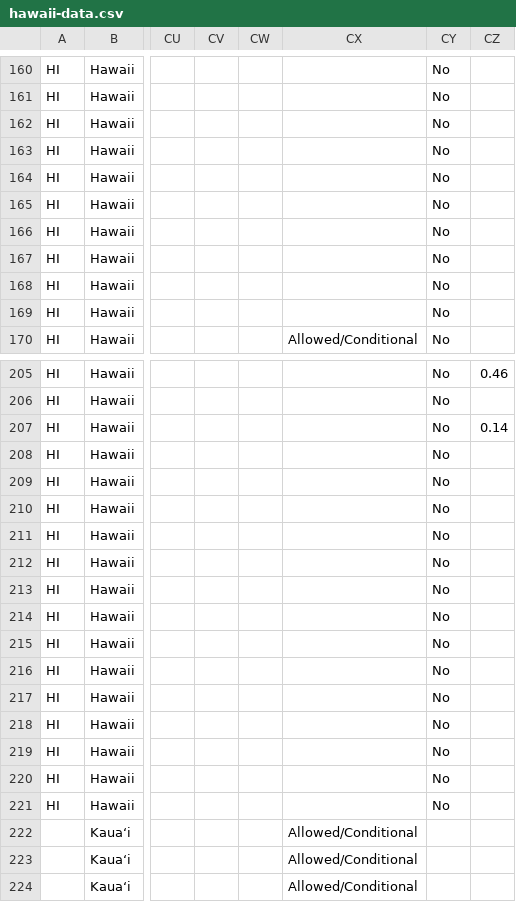
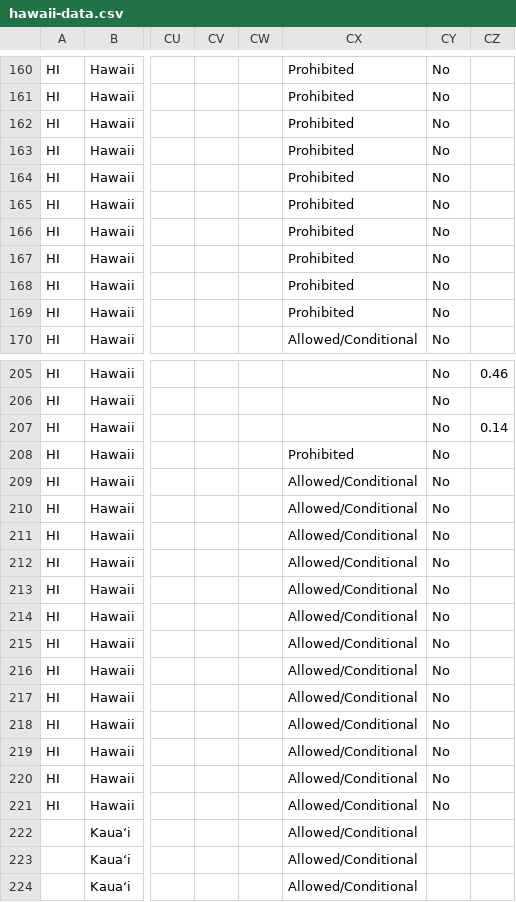
Before and after one commit to kmal808/hi-data, a CSV file: hawaii-data.csv, drawn as a sheet; only a part is shown, gaps mark what is left out; the diff covers the shown part only; the diff names each change by its address in the sheet, - before the commit and + after, or states it on an @@ line.

```diff
--- a/hawaii-data.csv
+++ b/hawaii-data.csv
-CX160:CX169: (empty)
+CX160:CX169: Prohibited
-CX208: (empty)
+CX208: Prohibited
-CX209:CX221: (empty)
+CX209:CX221: Allowed/Conditional
```
Also changed, not shown: 24 edited cells elsewhere in this file.
